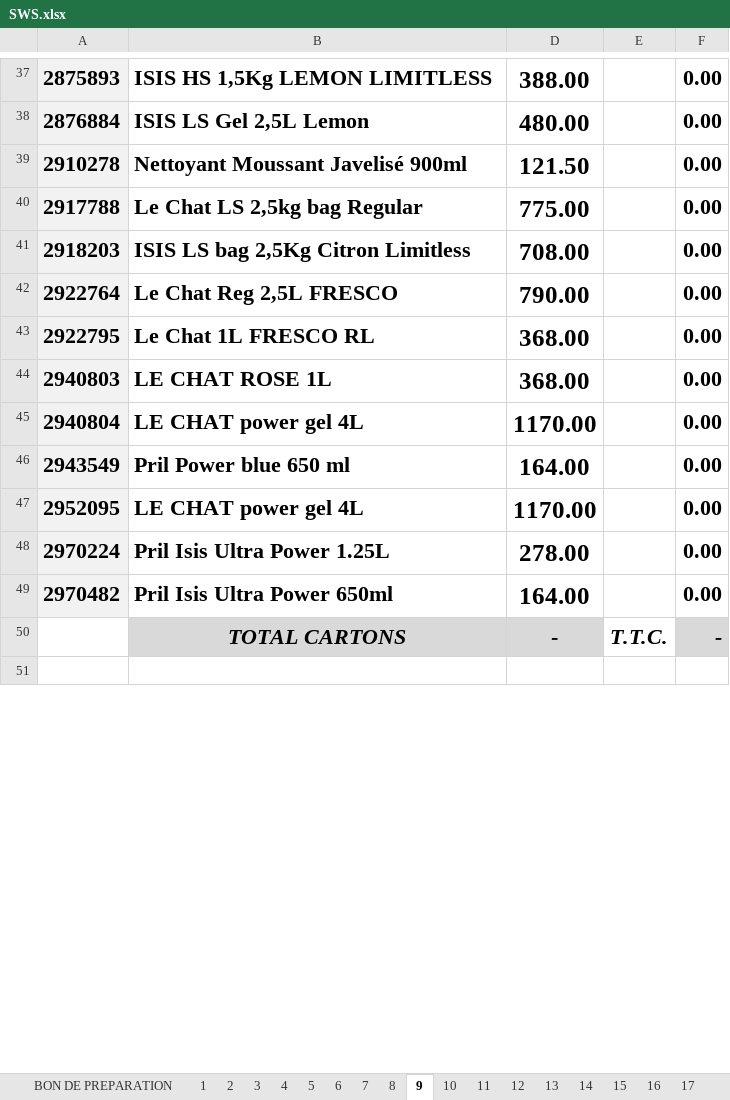
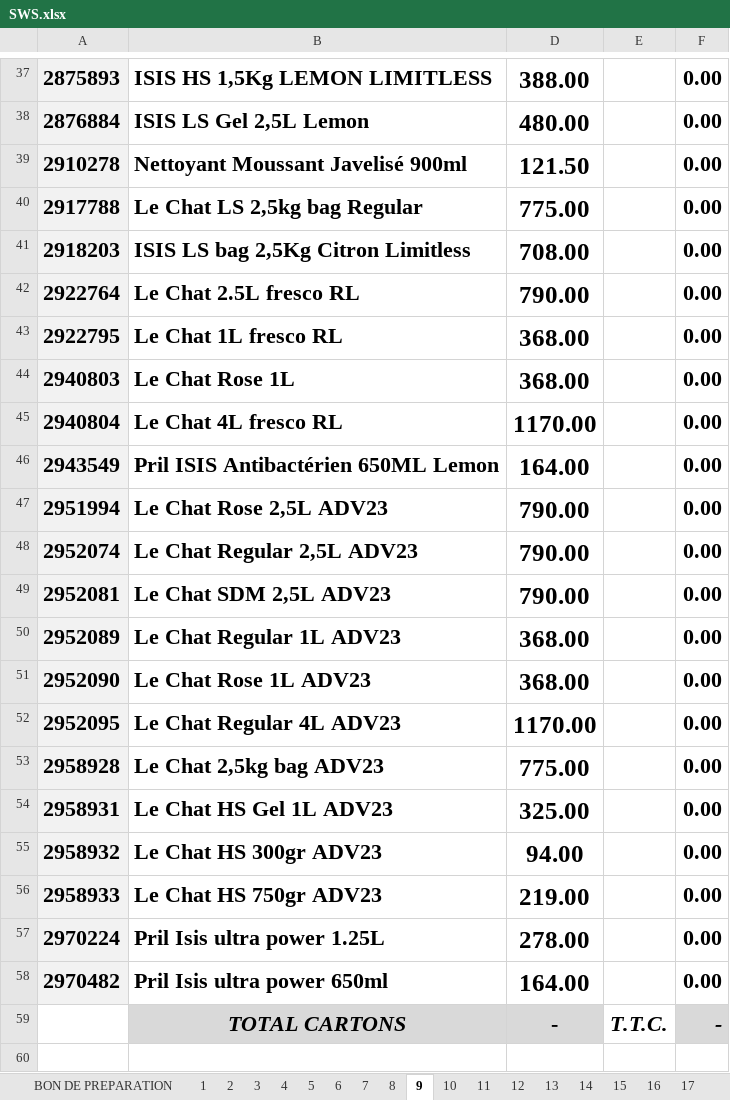
Before and after one commit to kenzaaallouche/Andromede-app1, an Excel workbook: SWS.xlsx, sheet 9, drawn as a sheet; only a part is shown, gaps mark what is left out; values as stored, in another font and other column widths than the file's, no borders; conditional formats not drawn; addresses are those after the commit; the diff names each change by its address in the sheet, - before the commit and + after, or states it on an @@ line.

```diff
--- a/SWS.xlsx (sheet 9)
+++ b/SWS.xlsx (sheet 9)
-B42: Le Chat Reg 2,5L FRESCO
+B42: Le Chat 2.5L fresco RL
-B43: Le Chat 1L FRESCO RL
+B43: Le Chat 1L fresco RL
-B44: LE CHAT ROSE 1L
+B44: Le Chat Rose 1L
-B45: LE CHAT power gel 4L
+B45: Le Chat 4L fresco RL
-B46: Pril Power blue 650 ml
+B46: Pril ISIS Antibactérien 650ML Lemon
+row 47: 2951994 | Le Chat Rose 2,5L ADV23 | 790.00 |  | 0.00
+row 48: 2952074 | Le Chat Regular 2,5L ADV23 | 790.00 |  | 0.00
+row 49: 2952081 | Le Chat SDM 2,5L ADV23 | 790.00 |  | 0.00
+row 50: 2952089 | Le Chat Regular 1L ADV23 | 368.00 |  | 0.00
+row 51: 2952090 | Le Chat Rose 1L ADV23 | 368.00 |  | 0.00
-B52: LE CHAT power gel 4L
+B52: Le Chat Regular 4L ADV23
+row 53: 2958928 | Le Chat 2,5kg bag ADV23 | 775.00 |  | 0.00
+row 54: 2958931 | Le Chat HS Gel 1L ADV23 | 325.00 |  | 0.00
+row 55: 2958932 | Le Chat HS 300gr ADV23 | 94.00 |  | 0.00
+row 56: 2958933 | Le Chat HS 750gr ADV23 | 219.00 |  | 0.00
-B57: Pril Isis Ultra Power 1.25L
+B57: Pril Isis ultra power 1.25L
-B58: Pril Isis Ultra Power 650ml
+B58: Pril Isis ultra power 650ml
```
Also changed, not shown: sheet BON DE PREPARATION, sheet 19, sheet 12, sheet 16, sheet 17, sheet 18, 13 more sheets, formulas that keep their value, hidden cells, PRIXSWS.xlsx.
